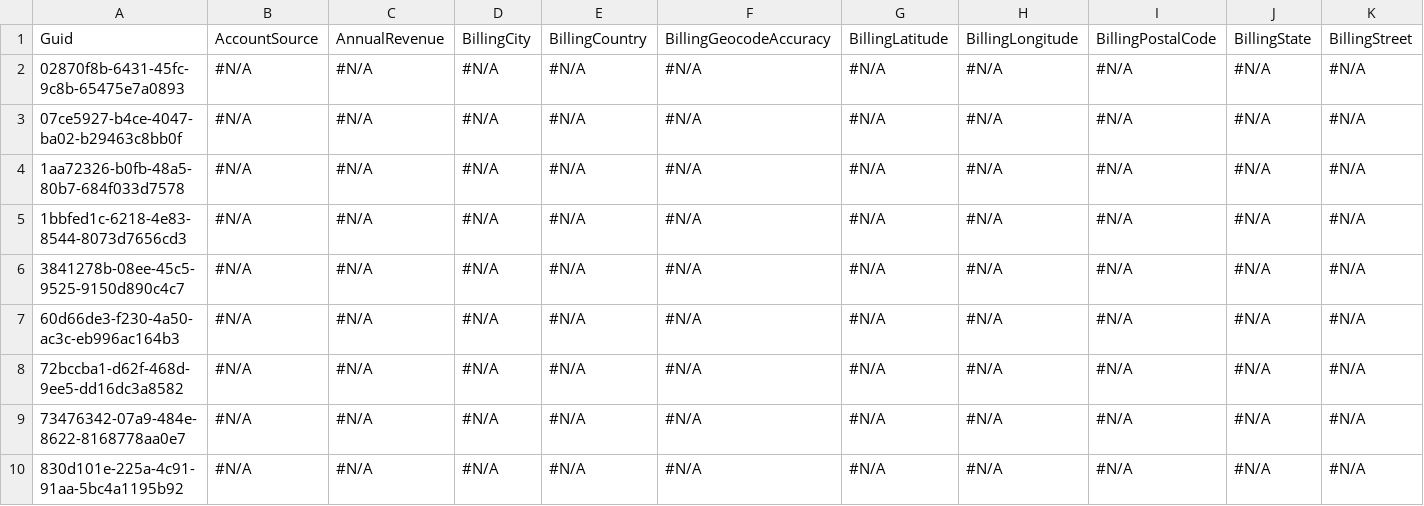
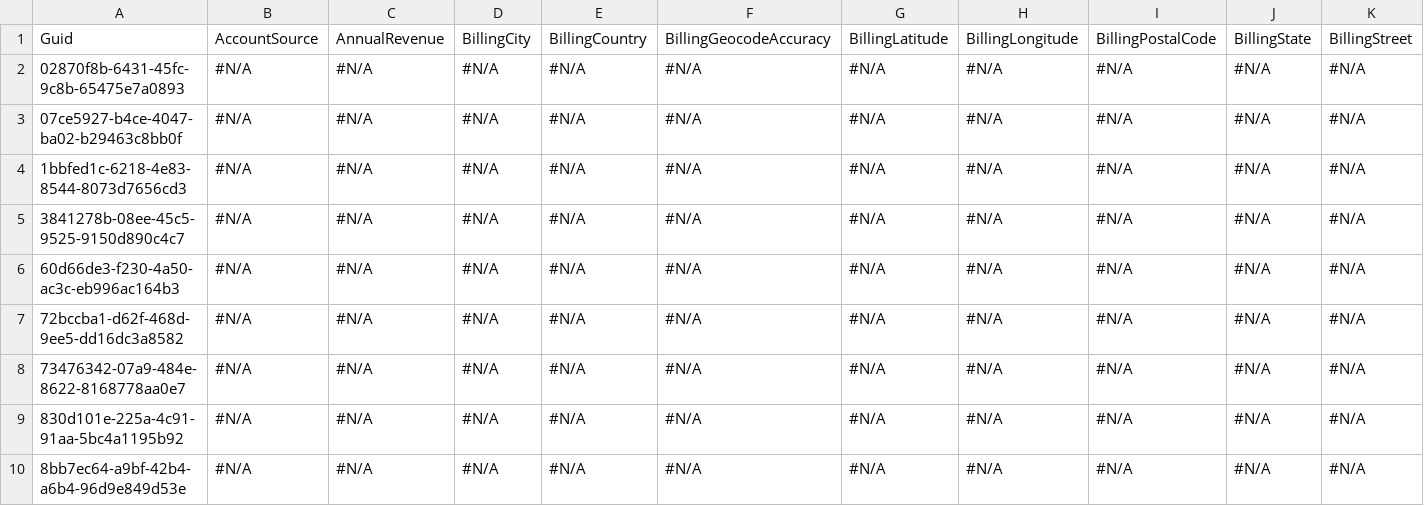
Before and after one commit to Prodlymoover/CPQ-Test--33, a CSV file: Account.csv, drawn as a sheet; only a part is shown; the shorter side is filled out with more unchanged rows; rows hold the shown columns only; the diff names each change by its address in the sheet, - before the commit and + after, or states it on an @@ line.

```diff
--- a/Account.csv
+++ b/Account.csv
-row 4: 1aa72326-b0fb-48a5-80b7-684f033d7578 | #N/A | #N/A | #N/A | #N/A | #N/A | #N/A | #N/A | #N/A | #N/A | #N/A
```
Also changed, not shown: Asset.csv, Case.csv, 2 other files.
